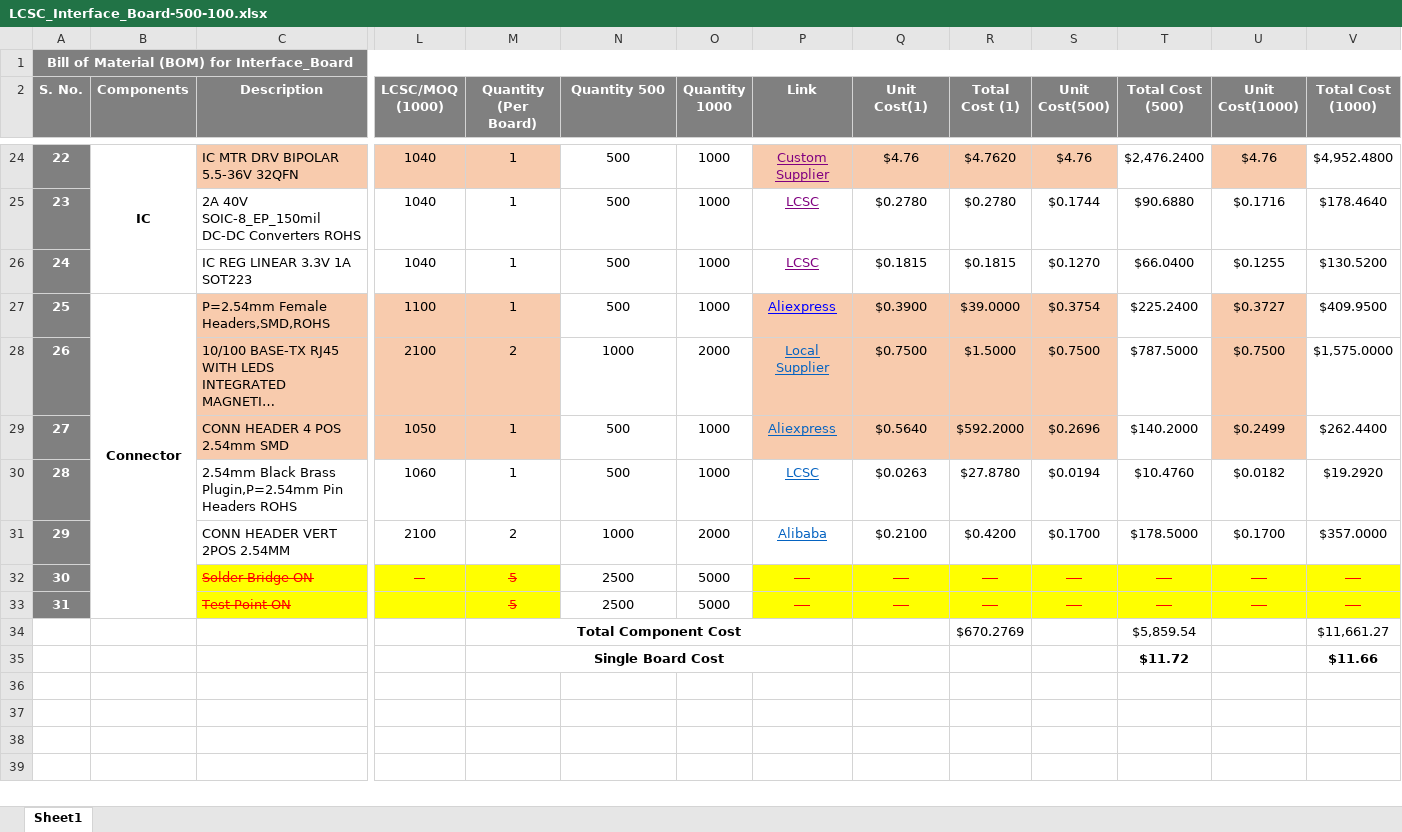
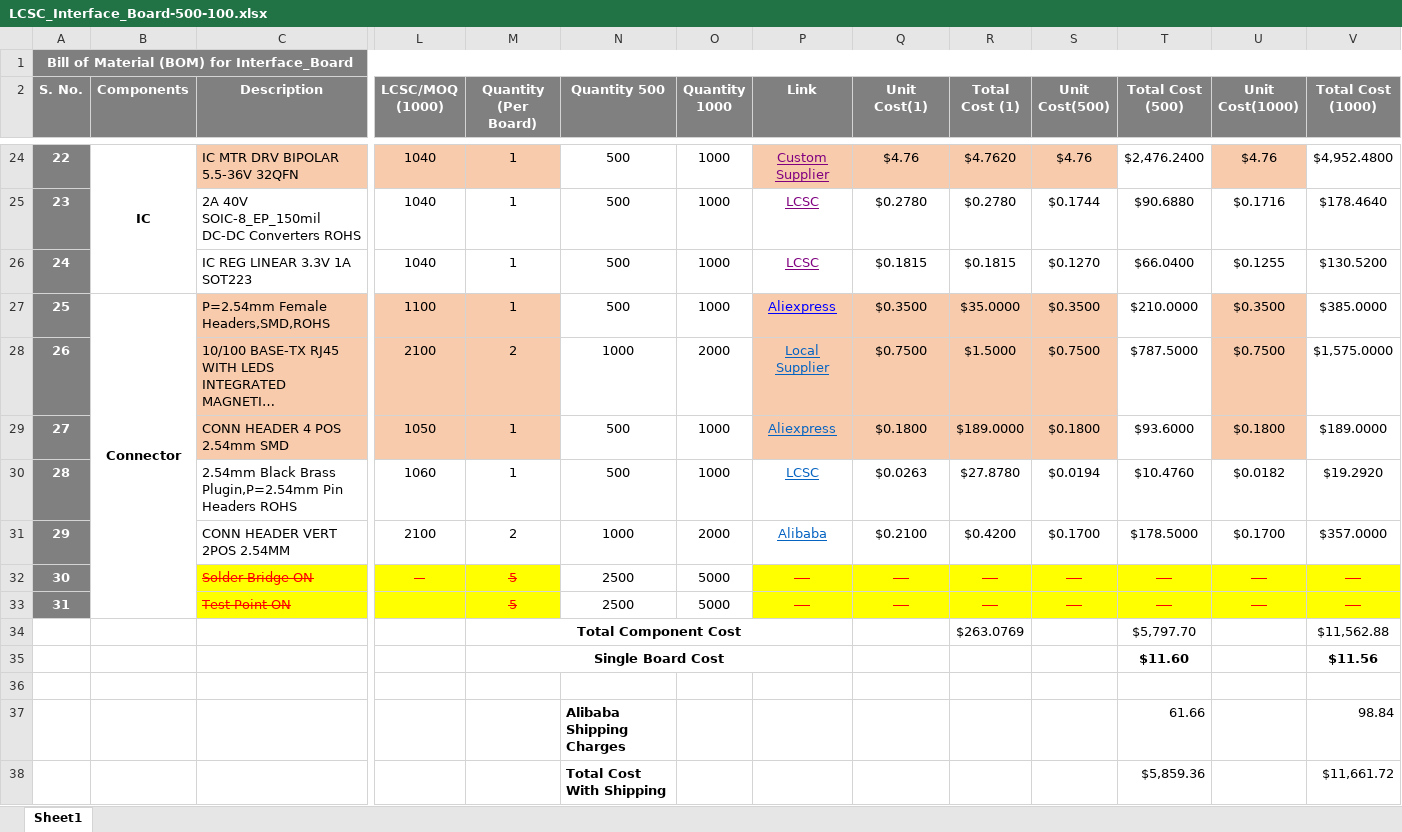
Before and after one commit to eSpark-Backup/christian-raun-ethercat-design, an Excel workbook: Deliverables/Interface_Board/BOM/LCSC_Interface_Board-500-100.xlsx, sheet Sheet1, drawn as a sheet; only a part is shown, gaps mark what is left out; long unchanged cells end in …; values as stored, in another font and other column widths than the file's, no borders; conditional formats not drawn; removed rows and columns are numbered as before the commit, all else as after; rows hold the shown columns only; the diff names each change by its address in the sheet, - before the commit and + after, or states it on an @@ line.

Commit message:
Interface BOM reviewed and aliexpress shipping cost corrected in both BOMs.

```diff
--- a/Deliverables/Interface_Board/BOM/LCSC_Interface_Board-500-100.xlsx (sheet Sheet1)
+++ b/Deliverables/Interface_Board/BOM/LCSC_Interface_Board-500-100.xlsx (sheet Sheet1)
-Q27 (Unit Cost(1)): $0.3900
+Q27 (Unit Cost(1)): $0.3500
-R27 (Total Cost (1)): $39.0000
+R27 (Total Cost (1)): $35.0000
-S27 (Unit Cost(500)): $0.3754
+S27 (Unit Cost(500)): $0.3500
-T27 (Total Cost (500)): $225.2400
+T27 (Total Cost (500)): $210.0000
-U27 (Unit Cost(1000)): $0.3727
+U27 (Unit Cost(1000)): $0.3500
-V27 (Total Cost (1000)): $409.9500
+V27 (Total Cost (1000)): $385.0000
-Q29 (Unit Cost(1)): $0.5640
+Q29 (Unit Cost(1)): $0.1800
-R29 (Total Cost (1)): $592.2000
+R29 (Total Cost (1)): $189.0000
-S29 (Unit Cost(500)): $0.2696
+S29 (Unit Cost(500)): $0.1800
-T29 (Total Cost (500)): $140.2000
+T29 (Total Cost (500)): $93.6000
-U29 (Unit Cost(1000)): $0.2499
+U29 (Unit Cost(1000)): $0.1800
-V29 (Total Cost (1000)): $262.4400
+V29 (Total Cost (1000)): $189.0000
-row 34:  |  |  |  | Total Component Cost |  |  |  |  | $670.2769 |  | $5,859.54 |  | $11,661.27
+row 34:  |  |  |  | Total Component Cost |  |  |  |  | $263.0769 |  | $5,797.70 |  | $11,562.88
+row 35:  |  |  |  | Single Board Cost |  |  |  |  |  |  | $11.60 |  | $11.56
-row 36:  |  |  |  | Single Board Cost |  |  |  |  |  |  | $11.72 |  | $11.66
+row 36: (empty)
-M35:P35 merged
+row 37:  |  |  |  |  | Alibaba Shipping Charges |  |  |  |  |  | 61.66 |  | 98.84
+row 38:  |  |  |  |  | Total Cost With Shipping |  |  |  |  |  | $5,859.36 |  | $11,661.72
```
Also changed, not shown: Deliverables/Control_Board/BOM/LCSC_CB_ 500.xlsx.
